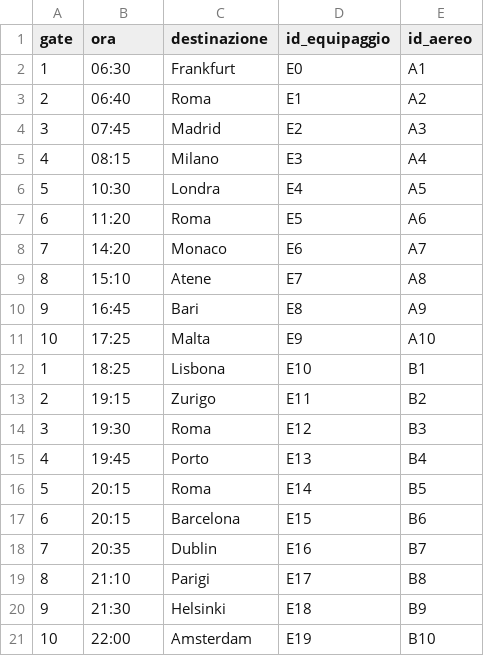
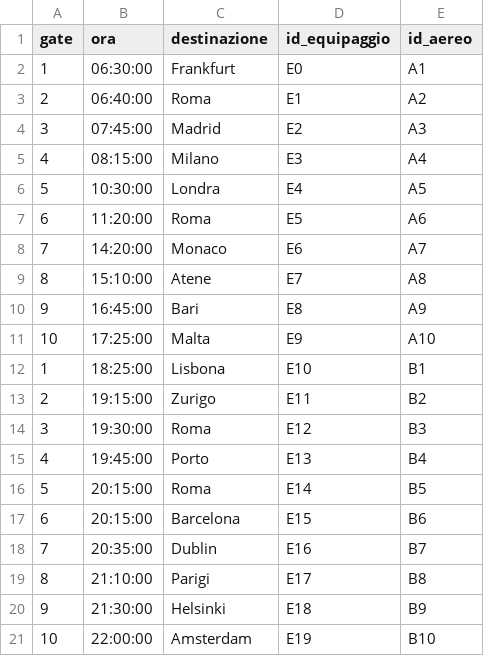
Before and after one commit to thomasmassarutto/Voli_Aeroporto, a CSV file: database/TABLES/VOLO.csv, drawn as a sheet.

Commit message:
aggiunti i secondi alla colonna ora

```diff
--- a/database/TABLES/VOLO.csv
+++ b/database/TABLES/VOLO.csv
@@ -1,21 +1,21 @@
 gate,ora,destinazione,id_equipaggio,id_aereo
-1,06:30,Frankfurt,E0,A1
-2,06:40,Roma,E1,A2
-3,07:45,Madrid,E2,A3
-4,08:15,Milano,E3,A4
-5,10:30,Londra,E4,A5
-6,11:20,Roma,E5,A6
-7,14:20,Monaco,E6,A7
-8,15:10,Atene,E7,A8
-9,16:45,Bari,E8,A9
-10,17:25,Malta,E9,A10
-1,18:25,Lisbona,E10,B1
-2,19:15,Zurigo,E11,B2
-3,19:30,Roma,E12,B3
-4,19:45,Porto,E13,B4
-5,20:15,Roma,E14,B5
-6,20:15,Barcelona,E15,B6
-7,20:35,Dublin,E16,B7
-8,21:10,Parigi,E17,B8
-9,21:30,Helsinki,E18,B9
-10,22:00,Amsterdam,E19,B10
+1,06:30:00,Frankfurt,E0,A1
+2,06:40:00,Roma,E1,A2
+3,07:45:00,Madrid,E2,A3
+4,08:15:00,Milano,E3,A4
+5,10:30:00,Londra,E4,A5
+6,11:20:00,Roma,E5,A6
+7,14:20:00,Monaco,E6,A7
+8,15:10:00,Atene,E7,A8
+9,16:45:00,Bari,E8,A9
+10,17:25:00,Malta,E9,A10
+1,18:25:00,Lisbona,E10,B1
+2,19:15:00,Zurigo,E11,B2
+3,19:30:00,Roma,E12,B3
+4,19:45:00,Porto,E13,B4
+5,20:15:00,Roma,E14,B5
+6,20:15:00,Barcelona,E15,B6
+7,20:35:00,Dublin,E16,B7
+8,21:10:00,Parigi,E17,B8
+9,21:30:00,Helsinki,E18,B9
+10,22:00:00,Amsterdam,E19,B10
```
